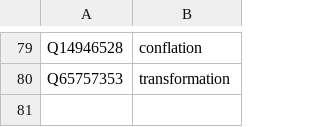
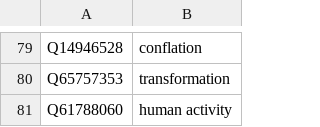
Before and after one commit to sgottsch/eventkg, a TSV file: src/resource/meta_data/wikidata/event_ignored_event_classes.tsv, drawn as a sheet; only a part is shown, gaps mark what is left out; the diff names each change by its address in the sheet, - before the commit and + after, or states it on an @@ line.

Commit message:
Update to EventKG 3.0

```diff
--- a/src/resource/meta_data/wikidata/event_ignored_event_classes.tsv
+++ b/src/resource/meta_data/wikidata/event_ignored_event_classes.tsv
+row 81: Q61788060 | human activity
```
Also changed, not shown: 39 other files.
